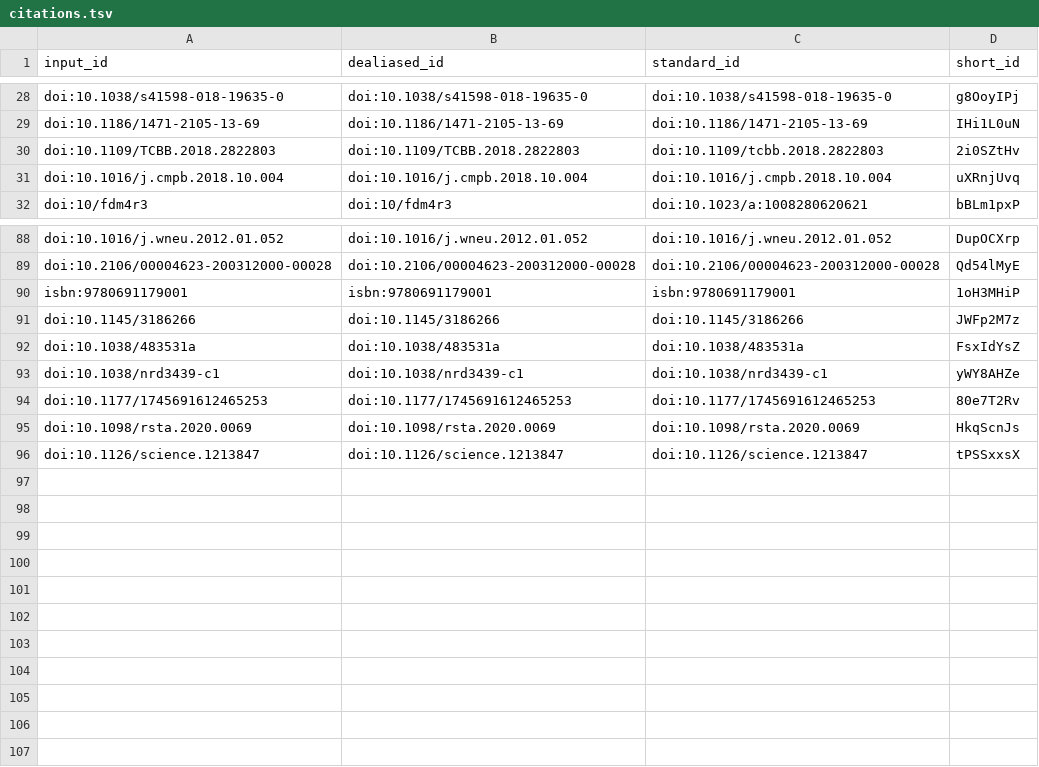
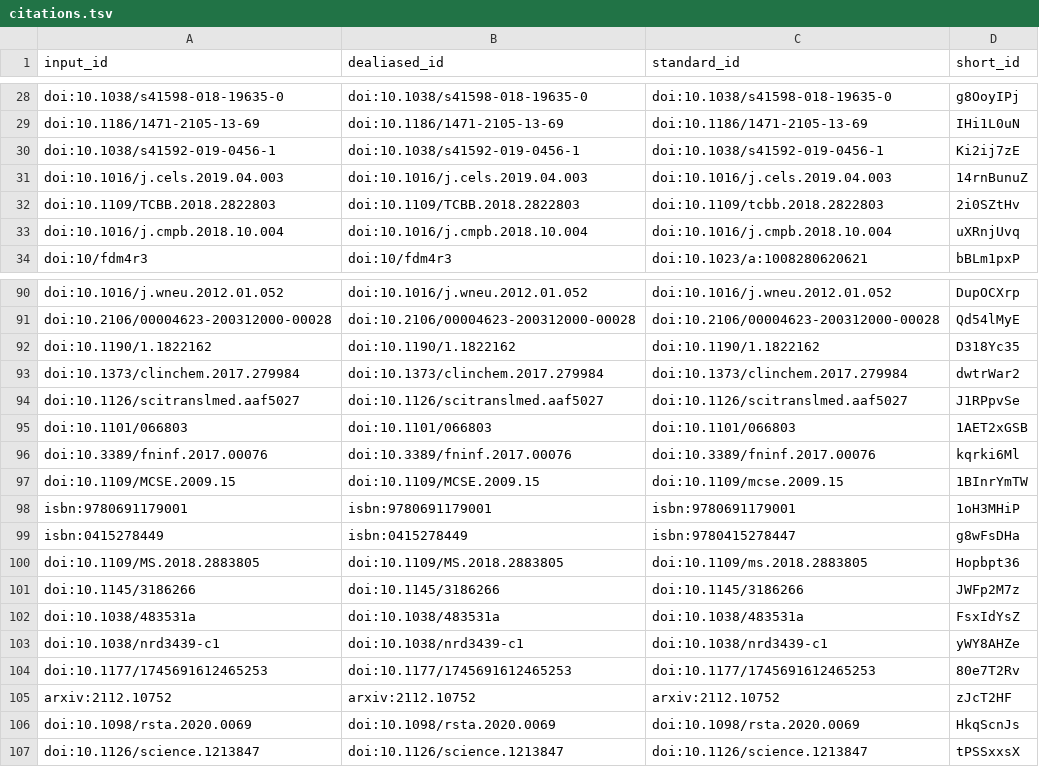
Before and after one commit to greenelab/ben_heil_dissertation, a TSV file: citations.tsv, drawn as a sheet; only a part is shown, gaps mark what is left out.

```diff
--- a/citations.tsv
+++ b/citations.tsv
@@ -29,2 +29,4 @@ doi:10.1038/s41598-018-19635-0	doi:10.1038/s41598-018-19635-0	doi:10.1038/s41598
 doi:10.1186/1471-2105-13-69	doi:10.1186/1471-2105-13-69	doi:10.1186/1471-2105-13-69	IHi1L0uN
+doi:10.1038/s41592-019-0456-1	doi:10.1038/s41592-019-0456-1	doi:10.1038/s41592-019-0456-1	Ki2ij7zE
+doi:10.1016/j.cels.2019.04.003	doi:10.1016/j.cels.2019.04.003	doi:10.1016/j.cels.2019.04.003	14rnBunuZ
 doi:10.1109/TCBB.2018.2822803	doi:10.1109/TCBB.2018.2822803	doi:10.1109/tcbb.2018.2822803	2i0SZtHv
@@ -89,3 +91,11 @@ doi:10.1016/j.wneu.2012.01.052	doi:10.1016/j.wneu.2012.01.052	doi:10.1016/j.wneu
 doi:10.2106/00004623-200312000-00028	doi:10.2106/00004623-200312000-00028	doi:10.2106/00004623-200312000-00028	Qd54lMyE
+doi:10.1190/1.1822162	doi:10.1190/1.1822162	doi:10.1190/1.1822162	D318Yc35
+doi:10.1373/clinchem.2017.279984	doi:10.1373/clinchem.2017.279984	doi:10.1373/clinchem.2017.279984	dwtrWar2
+doi:10.1126/scitranslmed.aaf5027	doi:10.1126/scitranslmed.aaf5027	doi:10.1126/scitranslmed.aaf5027	J1RPpvSe
+doi:10.1101/066803	doi:10.1101/066803	doi:10.1101/066803	1AET2xGSB
+doi:10.3389/fninf.2017.00076	doi:10.3389/fninf.2017.00076	doi:10.3389/fninf.2017.00076	kqrki6Ml
+doi:10.1109/MCSE.2009.15	doi:10.1109/MCSE.2009.15	doi:10.1109/mcse.2009.15	1BInrYmTW
 isbn:9780691179001	isbn:9780691179001	isbn:9780691179001	1oH3MHiP
+isbn:0415278449	isbn:0415278449	isbn:9780415278447	g8wFsDHa
+doi:10.1109/MS.2018.2883805	doi:10.1109/MS.2018.2883805	doi:10.1109/ms.2018.2883805	Hopbpt36
 doi:10.1145/3186266	doi:10.1145/3186266	doi:10.1145/3186266	JWFp2M7z
@@ -94,2 +104,3 @@ doi:10.1038/nrd3439-c1	doi:10.1038/nrd3439-c1	doi:10.1038/nrd3439-c1	yWY8AHZe
 doi:10.1177/1745691612465253	doi:10.1177/1745691612465253	doi:10.1177/1745691612465253	80e7T2Rv
+arxiv:2112.10752	arxiv:2112.10752	arxiv:2112.10752	zJcT2HF
 doi:10.1098/rsta.2020.0069	doi:10.1098/rsta.2020.0069	doi:10.1098/rsta.2020.0069	HkqScnJs
```
Also changed, not shown: 7 other files.
